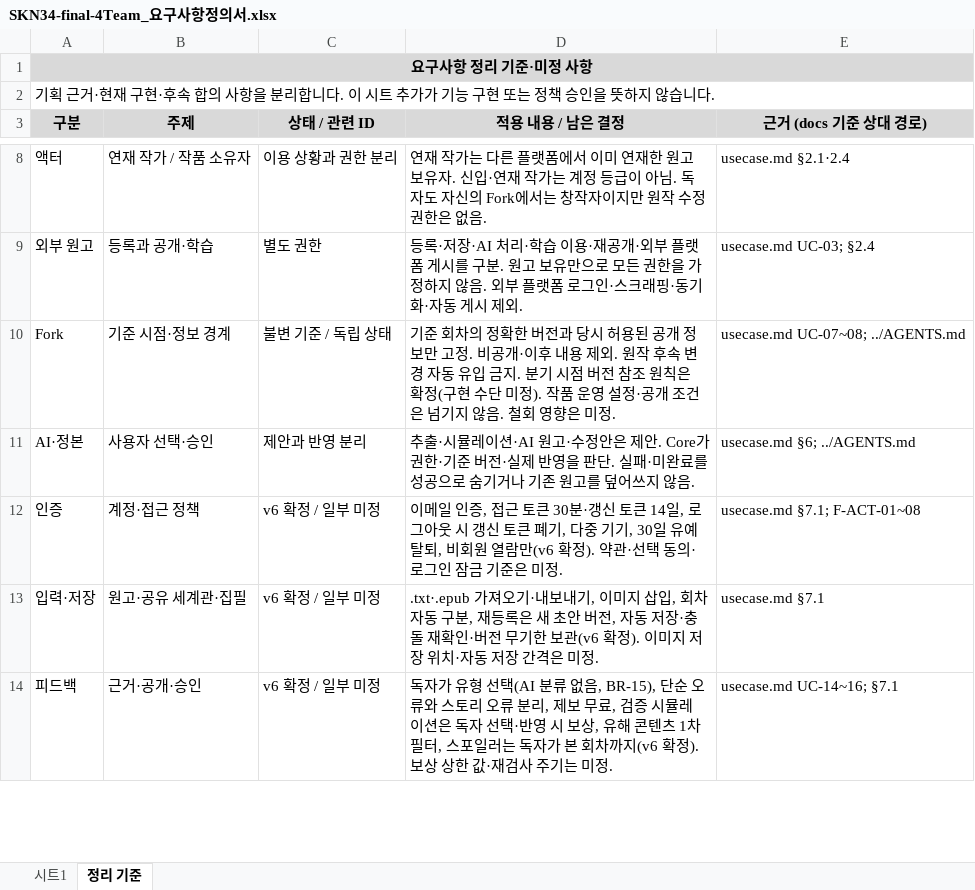
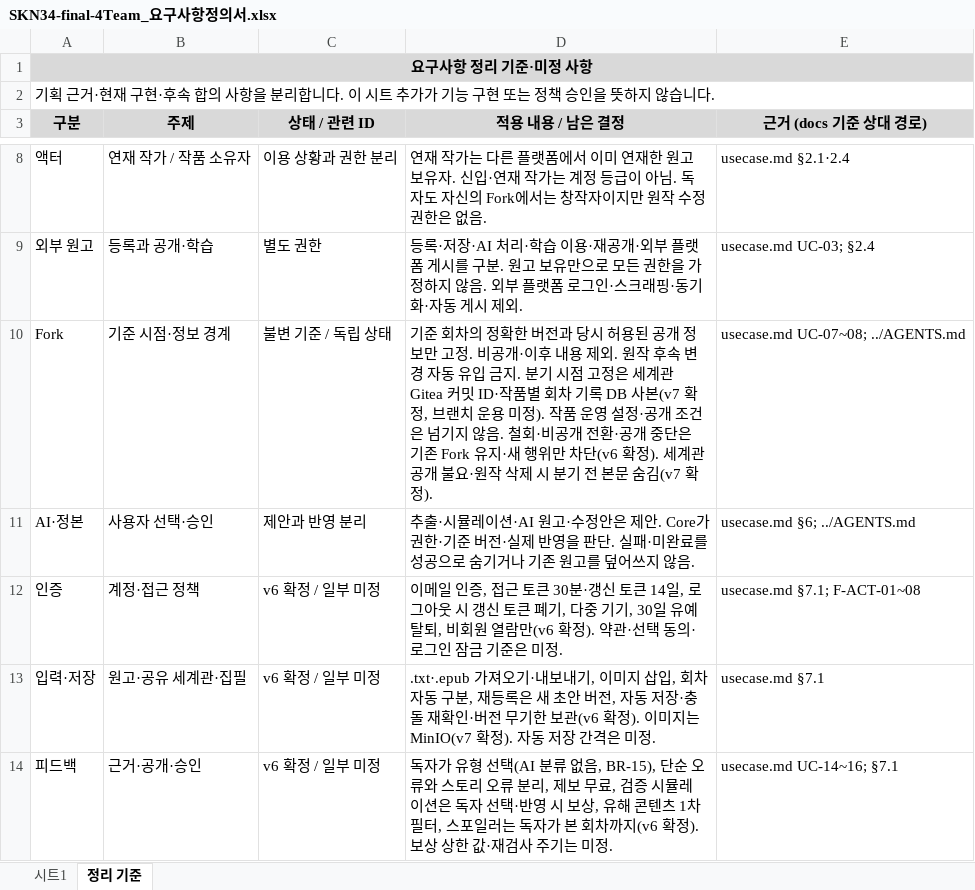
Before and after one commit to SKNETWORKS-FAMILY-AICAMP/SKN34-FINAL-4TEAM, an Excel workbook: docs/SKN34-final-4Team_요구사항정의서.xlsx, sheet 정리 기준, drawn as a sheet; only a part is shown, gaps mark what is left out; values as stored, in another font and other column widths than the file's, no borders; the diff covers the shown part only; the diff names each change by its address in the sheet, - before the commit and + after, or states it on an @@ line.

Commit message:
docs: 유스케이스 v7 검증 결과와 결정 반영
- 유스케이스 다이어그램·명세 검증으로 찾은 문서 간 불일치 8건 정리
- MVP 범위 확정(유료 공개·저장 공간·구독·일러스트·Elasticsearch·LLMOps 평가·캐릭터 챗 제외)
- 공개 용어를 세계관 공개·항목 이용자 노출·독자 공개로 분리
- 작품 Fork의 세계관 공개 조건 삭제, 원작 삭제·작가 탈퇴 시 분기 전 본문 숨김
- 세계관은 세계관별 Gitea 저장소, 작품별 회차 기록은 DB, 이미지는 MinIO
- 표기 오류 자동 승인 경계와 작업 초안이 다를 때 작가 검토 전환
- Fork 세계관 연결 수, 밀린 정기 작업 처리, 크레딧 예약 후 정산·소멸 임박 순 차감, KST·매월 1일 초기화
- 인증 메일 SMTP(개발: 로컬 Mailpit)
- 요구사항 정의서·WBS 개발현황·아키텍처·프로토타입 대응 문서 갱신(간트 담당·일정, 환산 비율 값은 추후 확정)

```diff
--- a/docs/SKN34-final-4Team_요구사항정의서.xlsx (sheet 정리 기준)
+++ b/docs/SKN34-final-4Team_요구사항정의서.xlsx (sheet 정리 기준)
-D10 (적용 내용 / 남은 결정): …시점 버전 참조 원칙은 확정(구현 수단 미정). 작품 운영 설정·공개 조건은 넘기지 않음. 철회 영향은 미정.
+D10 (적용 내용 / 남은 결정): …시점 고정은 세계관 Gitea 커밋 ID·작품별 회차 기록 DB 사본(v7 확정, 브랜치 운용 미정). 작품 운영 설정·공개 조건은 넘기지 않음. 철회·비공개 전환·공개 중단은 기존 Fork 유지·새 행위만 차단(v6 확정). 세계관 공개 불요·원작 삭제 시 분기 전 본문 숨김(v7 확정).
-D13 (적용 내용 / 남은 결정): …). 이미지 저장 위치·자동 저…
+D13 (적용 내용 / 남은 결정): …). 이미지는 MinIO(v7 확정). 자동 저…
```
Also changed, not shown: 4 added rows and 4 edited cells elsewhere in this sheet, sheet 시트1, docs/SKN34-final-4Team_WBS.xlsx, 28 other files.
